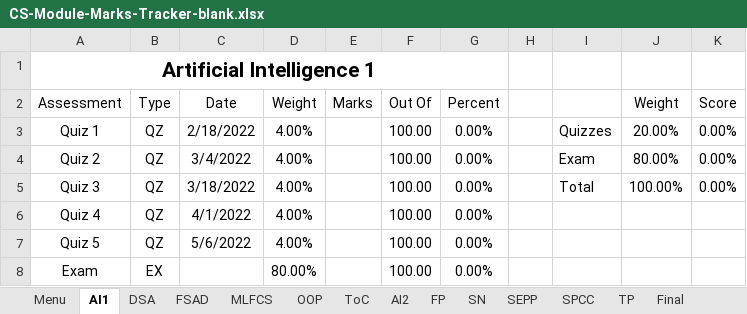
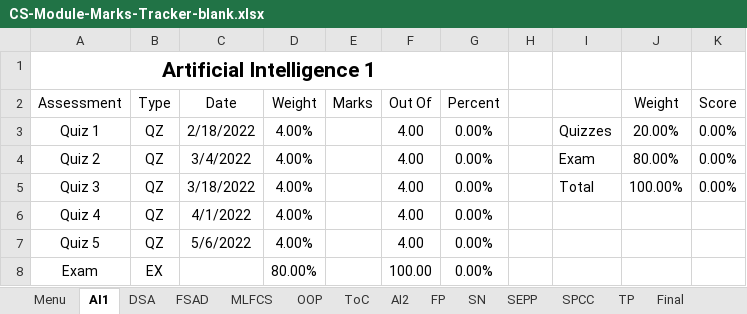
Before and after one commit to MattyTheHacker/FirstYearCSResources, an Excel workbook: resources/CS-Module-Marks-Tracker-blank.xlsx, sheet AI1, drawn as a sheet; values as stored, in another font and other column widths than the file's, no borders; charts and pictures and table styles not drawn; the diff names each change by its address in the sheet, - before the commit and + after, or states it on an @@ line.

Commit message:
change assignment totals for ai

```diff
--- a/resources/CS-Module-Marks-Tracker-blank.xlsx (sheet AI1)
+++ b/resources/CS-Module-Marks-Tracker-blank.xlsx (sheet AI1)
-F3:F7 (Out Of): 100.00
+F3:F7 (Out Of): 4.00
```
